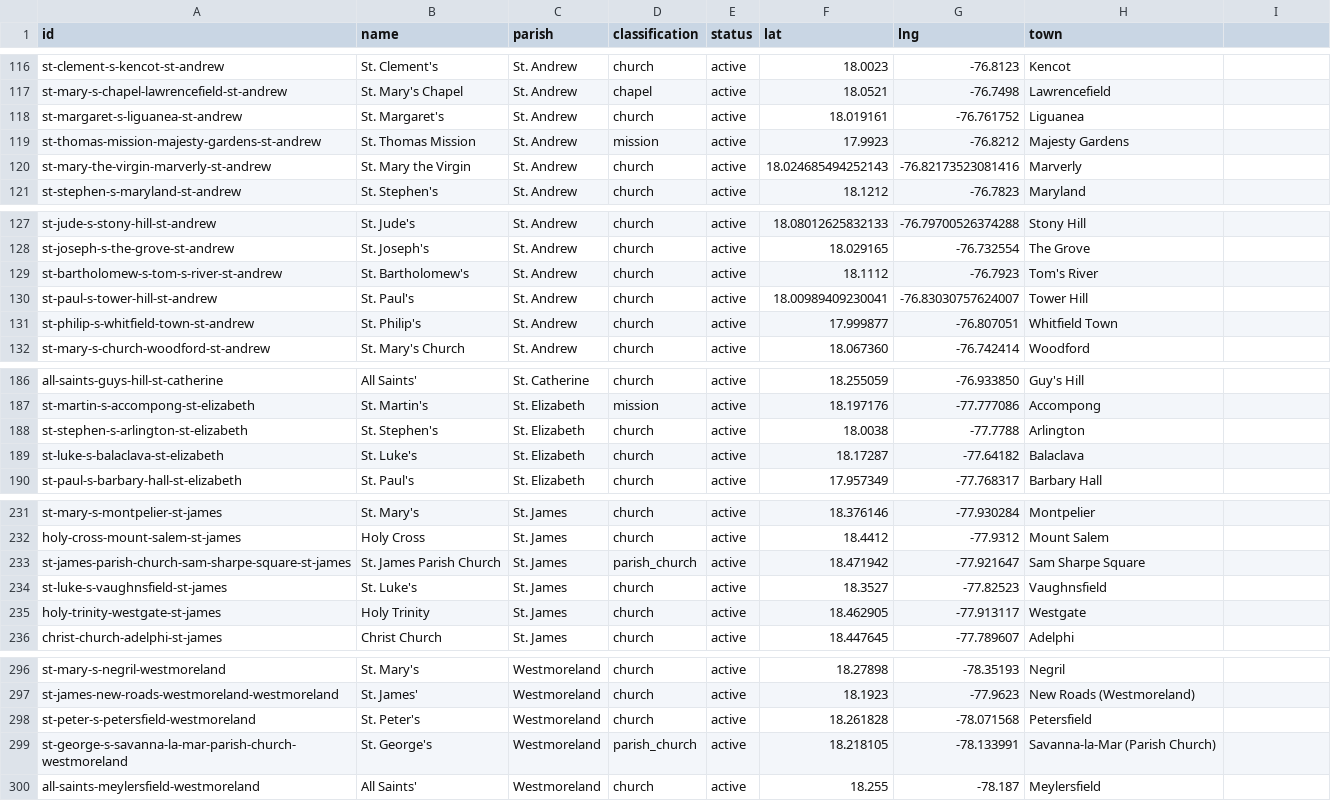
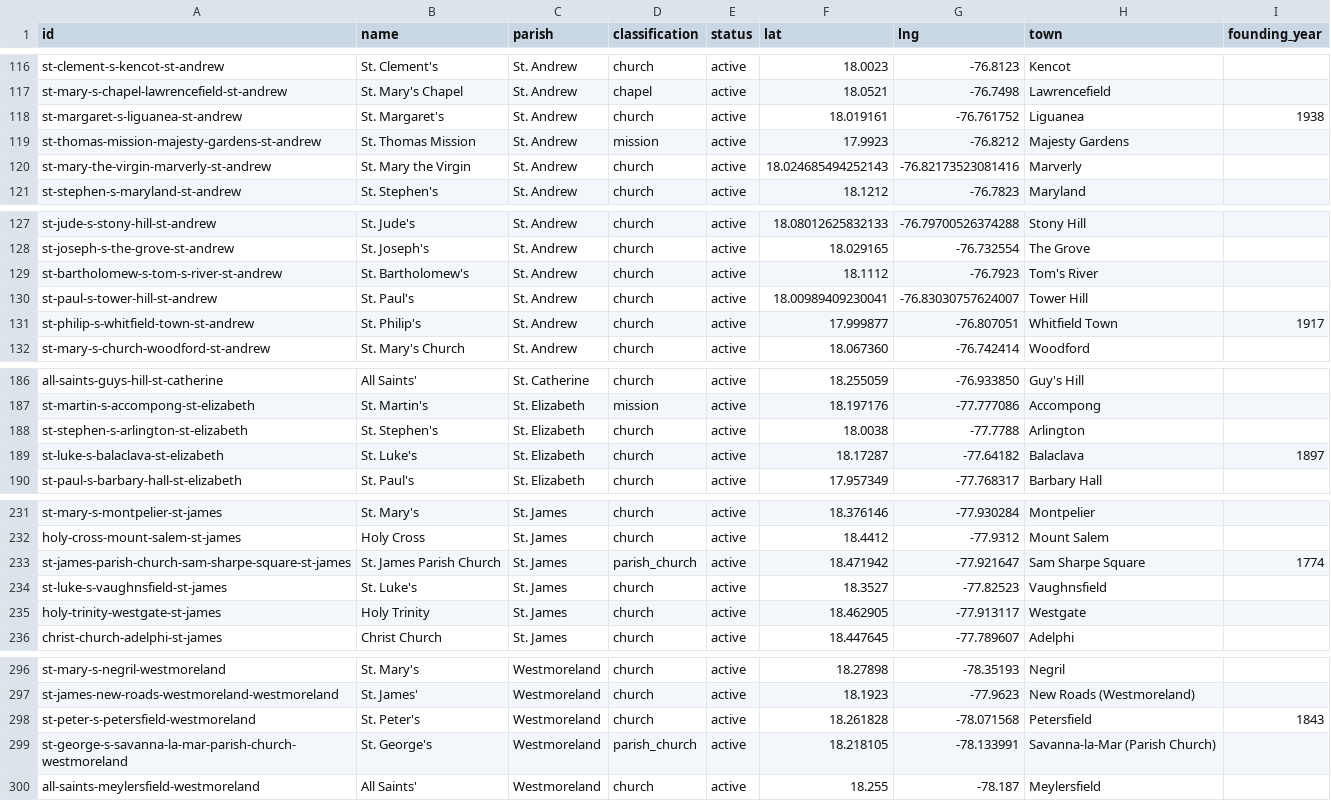
Before and after one commit to kwierenga/Anglican-Churches-in-Jamaica, a CSV file: data/churches.csv, drawn as a sheet; only a part is shown, gaps mark what is left out; the diff covers the shown part only.

```diff
--- a/data/churches.csv
+++ b/data/churches.csv
@@ -1 +1 @@
-id,name,parish,classification,status,lat,lng,town
+id,name,parish,classification,status,lat,lng,town,founding_year
@@ -118 +118 @@ st-mary-s-chapel-lawrencefield-st-andrew,St. Mary's Chapel,St. Andrew,chapel,act
-st-margaret-s-liguanea-st-andrew,St. Margaret's,St. Andrew,church,active,18.019161,-76.761752,Liguanea
+st-margaret-s-liguanea-st-andrew,St. Margaret's,St. Andrew,church,active,18.019161,-76.761752,Liguanea,1938
@@ -131 +131 @@ st-paul-s-tower-hill-st-andrew,St. Paul's,St. Andrew,church,active,18.0098940923
-st-philip-s-whitfield-town-st-andrew,St. Philip's,St. Andrew,church,active,17.999877,-76.807051,Whitfield Town
+st-philip-s-whitfield-town-st-andrew,St. Philip's,St. Andrew,church,active,17.999877,-76.807051,Whitfield Town,1917
@@ -189 +189 @@ st-stephen-s-arlington-st-elizabeth,St. Stephen's,St. Elizabeth,church,active,18
-st-luke-s-balaclava-st-elizabeth,St. Luke's,St. Elizabeth,church,active,18.17287,-77.64182,Balaclava
+st-luke-s-balaclava-st-elizabeth,St. Luke's,St. Elizabeth,church,active,18.17287,-77.64182,Balaclava,1897
@@ -233 +233 @@ holy-cross-mount-salem-st-james,Holy Cross,St. James,church,active,18.4412,-77.9
-st-james-parish-church-sam-sharpe-square-st-james,St. James Parish Church,St. James,parish_church,active,18.471942,-77.921647,Sam Sharpe Square
+st-james-parish-church-sam-sharpe-square-st-james,St. James Parish Church,St. James,parish_church,active,18.471942,-77.921647,Sam Sharpe Square,1774
@@ -298 +298 @@ st-james-new-roads-westmoreland-westmoreland,St. James',Westmoreland,church,acti
-st-peter-s-petersfield-westmoreland,St. Peter's,Westmoreland,church,active,18.261828,-78.071568,Petersfield
+st-peter-s-petersfield-westmoreland,St. Peter's,Westmoreland,church,active,18.261828,-78.071568,Petersfield,1843
```
Also changed, not shown: 7 edited cells elsewhere in this file.
